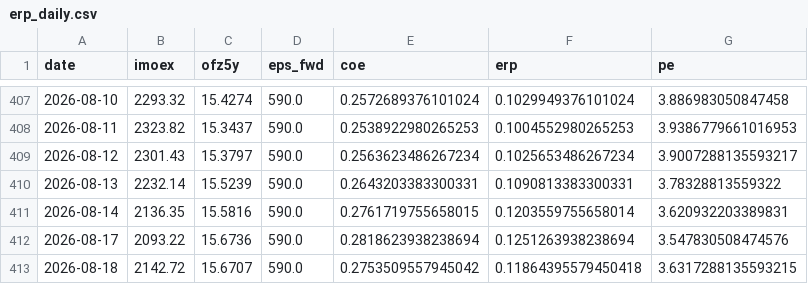
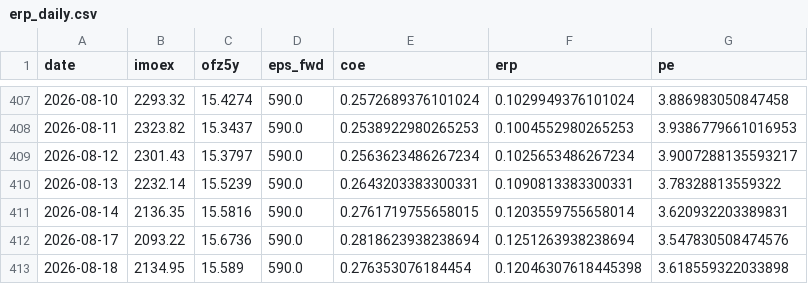
Before and after one commit to davidovaevgeshua-cloud/erp-dashboard, a CSV file: erp_daily.csv, drawn as a sheet; only a part is shown, gaps mark what is left out.

```diff
--- a/erp_daily.csv
+++ b/erp_daily.csv
@@ -412,2 +412,2 @@ date,imoex,ofz5y,eps_fwd,coe,erp,pe
 2026-08-17,2093.22,15.6736,590.0,0.2818623938238694,0.1251263938238694,3.547830508474576
-2026-08-18,2142.72,15.6707,590.0,0.2753509557945042,0.11864395579450418,3.6317288135593215
+2026-08-18,2134.95,15.589,590.0,0.276353076184454,0.12046307618445398,3.618559322033898
```
Also changed, not shown: erp_quarterly.csv, 2 other files.
